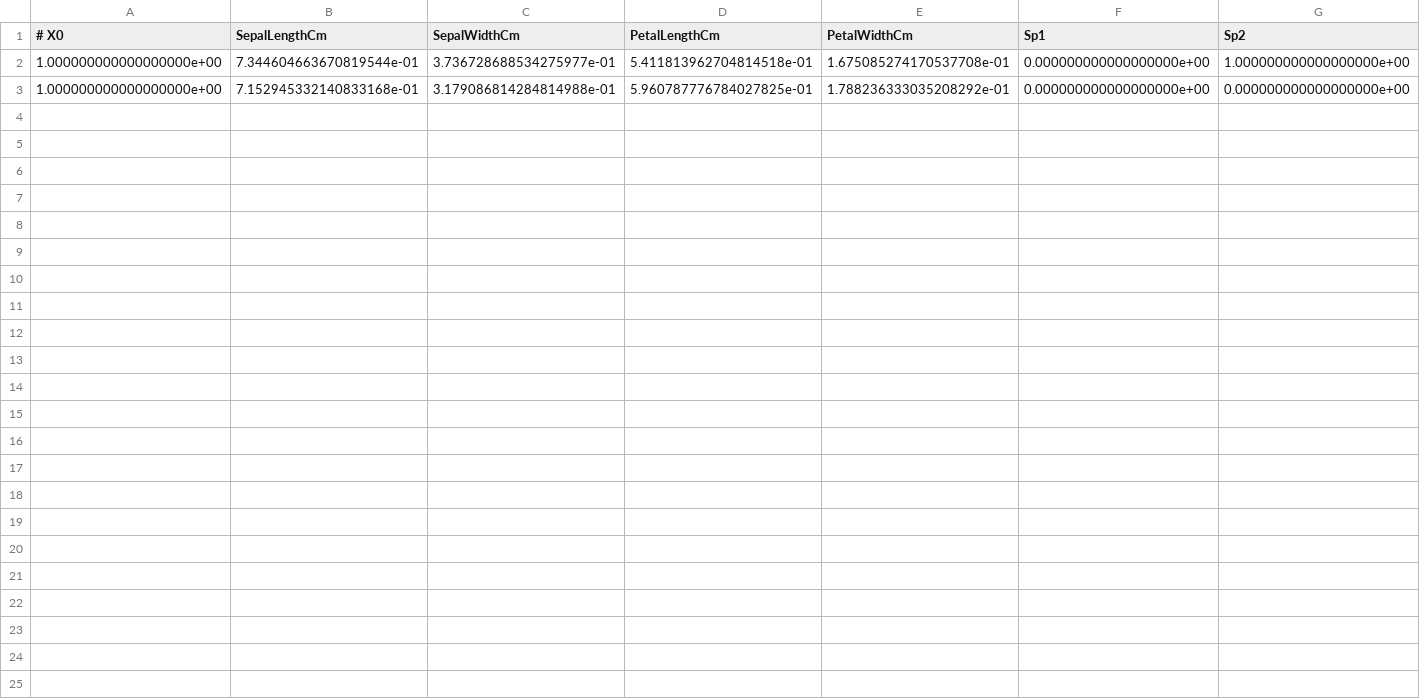
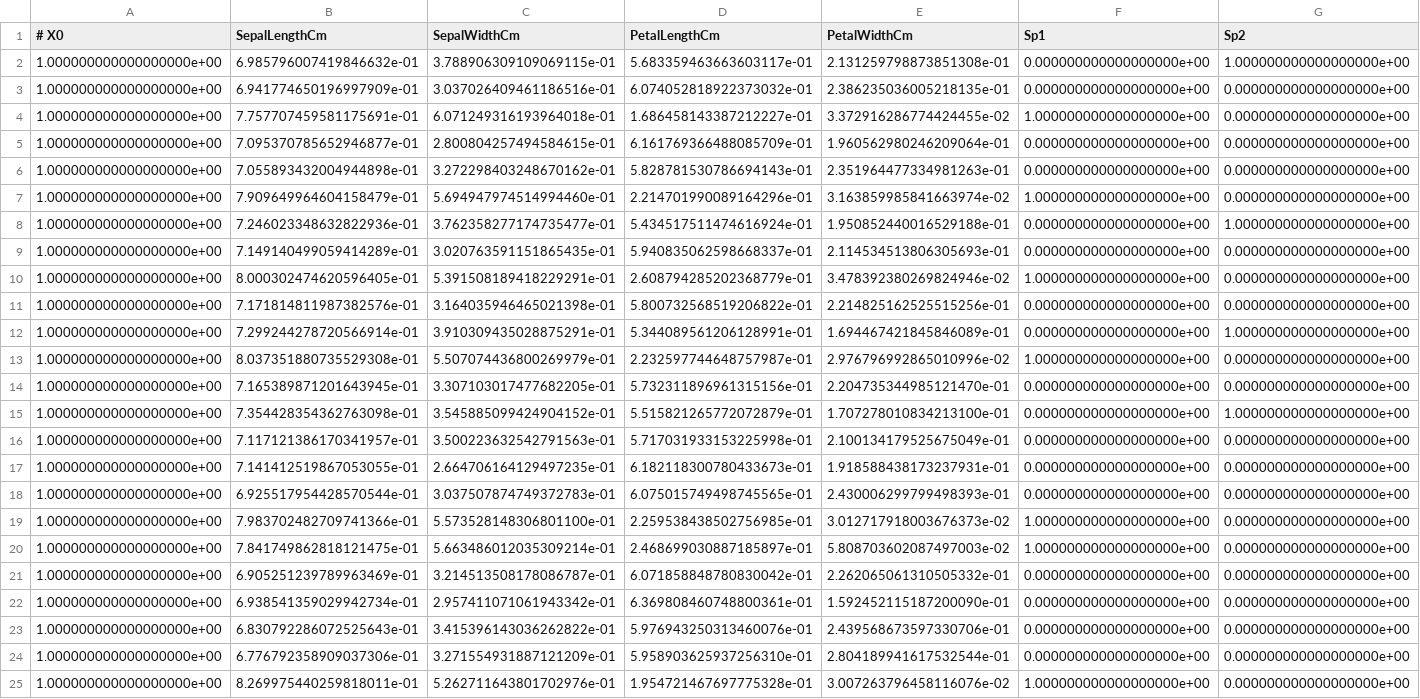
Before and after one commit to mohit138/Logistic-Regression, a CSV file: neural_iris/ValData.csv, drawn as a sheet; only a part is shown; rows hold the shown columns only; the diff names each change by its address in the sheet, - before the commit and + after, or states it on an @@ line.

```diff
--- a/neural_iris/ValData.csv
+++ b/neural_iris/ValData.csv
-B2 (SepalLengthCm): 7.344604663670819544e-01
+B2 (SepalLengthCm): 6.985796007419846632e-01
-C2 (SepalWidthCm): 3.736728688534275977e-01
+C2 (SepalWidthCm): 3.788906309109069115e-01
-D2 (PetalLengthCm): 5.411813962704814518e-01
+D2 (PetalLengthCm): 5.683359463663603117e-01
-E2 (PetalWidthCm): 1.675085274170537708e-01
+E2 (PetalWidthCm): 2.131259798873851308e-01
-B3 (SepalLengthCm): 7.152945332140833168e-01
+B3 (SepalLengthCm): 6.941774650196997909e-01
-C3 (SepalWidthCm): 3.179086814284814988e-01
+C3 (SepalWidthCm): 3.037026409461186516e-01
-D3 (PetalLengthCm): 5.960787776784027825e-01
+D3 (PetalLengthCm): 6.074052818922373032e-01
-E3 (PetalWidthCm): 1.788236333035208292e-01
+E3 (PetalWidthCm): 2.386235036005218135e-01
+row 4: 1.000000000000000000e+00 | 7.757707459581175691e-01 | 6.071249316193964018e-01 | 1.686458143387212227e-01 | 3.372916286774424455e-02 | 1.000000000000000000e+00 | 0.000000000000000000e+00
+row 5: 1.000000000000000000e+00 | 7.095370785652946877e-01 | 2.800804257494584615e-01 | 6.161769366488085709e-01 | 1.960562980246209064e-01 | 0.000000000000000000e+00 | 0.000000000000000000e+00
+row 6: 1.000000000000000000e+00 | 7.055893432004944898e-01 | 3.272298403248670162e-01 | 5.828781530786694143e-01 | 2.351964477334981263e-01 | 0.000000000000000000e+00 | 0.000000000000000000e+00
+row 7: 1.000000000000000000e+00 | 7.909649964604158479e-01 | 5.694947974514994460e-01 | 2.214701990089164296e-01 | 3.163859985841663974e-02 | 1.000000000000000000e+00 | 0.000000000000000000e+00
+row 8: 1.000000000000000000e+00 | 7.246023348632822936e-01 | 3.762358277174735477e-01 | 5.434517511474616924e-01 | 1.950852440016529188e-01 | 0.000000000000000000e+00 | 1.000000000000000000e+00
+row 9: 1.000000000000000000e+00 | 7.149140499059414289e-01 | 3.020763591151865435e-01 | 5.940835062598668337e-01 | 2.114534513806305693e-01 | 0.000000000000000000e+00 | 0.000000000000000000e+00
+row 10: 1.000000000000000000e+00 | 8.000302474620596405e-01 | 5.391508189418229291e-01 | 2.608794285202368779e-01 | 3.478392380269824946e-02 | 1.000000000000000000e+00 | 0.000000000000000000e+00
+row 11: 1.000000000000000000e+00 | 7.171814811987382576e-01 | 3.164035946465021398e-01 | 5.800732568519206822e-01 | 2.214825162525515256e-01 | 0.000000000000000000e+00 | 0.000000000000000000e+00
+row 12: 1.000000000000000000e+00 | 7.299244278720566914e-01 | 3.910309435028875291e-01 | 5.344089561206128991e-01 | 1.694467421845846089e-01 | 0.000000000000000000e+00 | 1.000000000000000000e+00
+row 13: 1.000000000000000000e+00 | 8.037351880735529308e-01 | 5.507074436800269979e-01 | 2.232597744648757987e-01 | 2.976796992865010996e-02 | 1.000000000000000000e+00 | 0.000000000000000000e+00
+row 14: 1.000000000000000000e+00 | 7.165389871201643945e-01 | 3.307103017477682205e-01 | 5.732311896961315156e-01 | 2.204735344985121470e-01 | 0.000000000000000000e+00 | 0.000000000000000000e+00
+row 15: 1.000000000000000000e+00 | 7.354428354362763098e-01 | 3.545885099424904152e-01 | 5.515821265772072879e-01 | 1.707278010834213100e-01 | 0.000000000000000000e+00 | 1.000000000000000000e+00
+row 16: 1.000000000000000000e+00 | 7.117121386170341957e-01 | 3.500223632542791563e-01 | 5.717031933153225998e-01 | 2.100134179525675049e-01 | 0.000000000000000000e+00 | 0.000000000000000000e+00
+row 17: 1.000000000000000000e+00 | 7.141412519867053055e-01 | 2.664706164129497235e-01 | 6.182118300780433673e-01 | 1.918588438173237931e-01 | 0.000000000000000000e+00 | 0.000000000000000000e+00
+row 18: 1.000000000000000000e+00 | 6.925517954428570544e-01 | 3.037507874749372783e-01 | 6.075015749498745565e-01 | 2.430006299799498393e-01 | 0.000000000000000000e+00 | 0.000000000000000000e+00
+row 19: 1.000000000000000000e+00 | 7.983702482709741366e-01 | 5.573528148306801100e-01 | 2.259538438502756985e-01 | 3.012717918003676373e-02 | 1.000000000000000000e+00 | 0.000000000000000000e+00
+row 20: 1.000000000000000000e+00 | 7.841749862818121475e-01 | 5.663486012035309214e-01 | 2.468699030887185897e-01 | 5.808703602087497003e-02 | 1.000000000000000000e+00 | 0.000000000000000000e+00
+row 21: 1.000000000000000000e+00 | 6.905251239789963469e-01 | 3.214513508178086787e-01 | 6.071858848780830042e-01 | 2.262065061310505332e-01 | 0.000000000000000000e+00 | 0.000000000000000000e+00
+row 22: 1.000000000000000000e+00 | 6.938541359029942734e-01 | 2.957411071061943342e-01 | 6.369808460748800361e-01 | 1.592452115187200090e-01 | 0.000000000000000000e+00 | 0.000000000000000000e+00
+row 23: 1.000000000000000000e+00 | 6.830792286072525643e-01 | 3.415396143036262822e-01 | 5.976943250313460076e-01 | 2.439568673597330706e-01 | 0.000000000000000000e+00 | 0.000000000000000000e+00
+row 24: 1.000000000000000000e+00 | 6.776792358909037306e-01 | 3.271554931887121209e-01 | 5.958903625937256310e-01 | 2.804189941617532544e-01 | 0.000000000000000000e+00 | 0.000000000000000000e+00
+row 25: 1.000000000000000000e+00 | 8.269975440259818011e-01 | 5.262711643801702976e-01 | 1.954721467697775328e-01 | 3.007263796458116076e-02 | 1.000000000000000000e+00 | 0.000000000000000000e+00
```
Also changed, not shown: neural_iris/TestData.csv, neural_iris/TrainData.csv, 4 other files.
